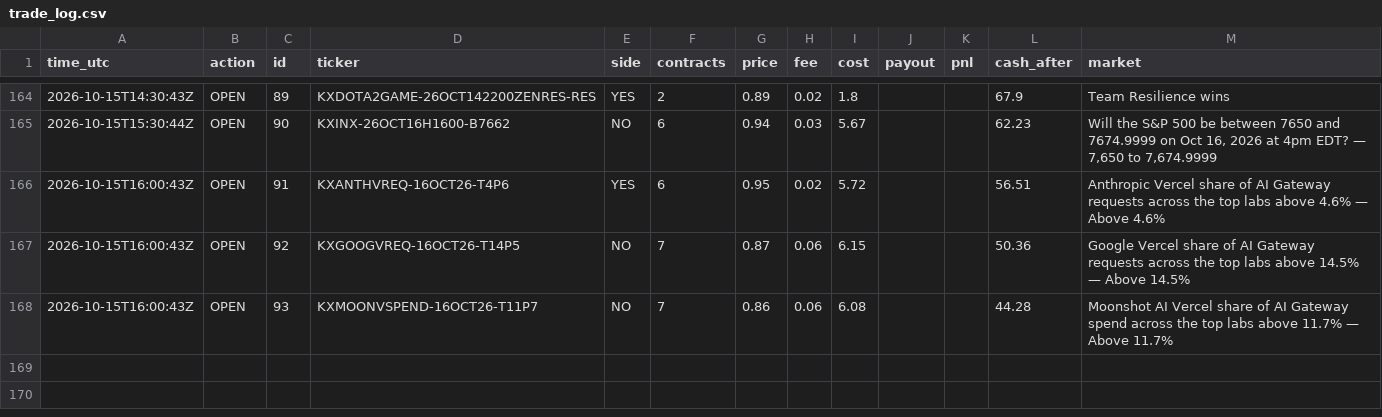
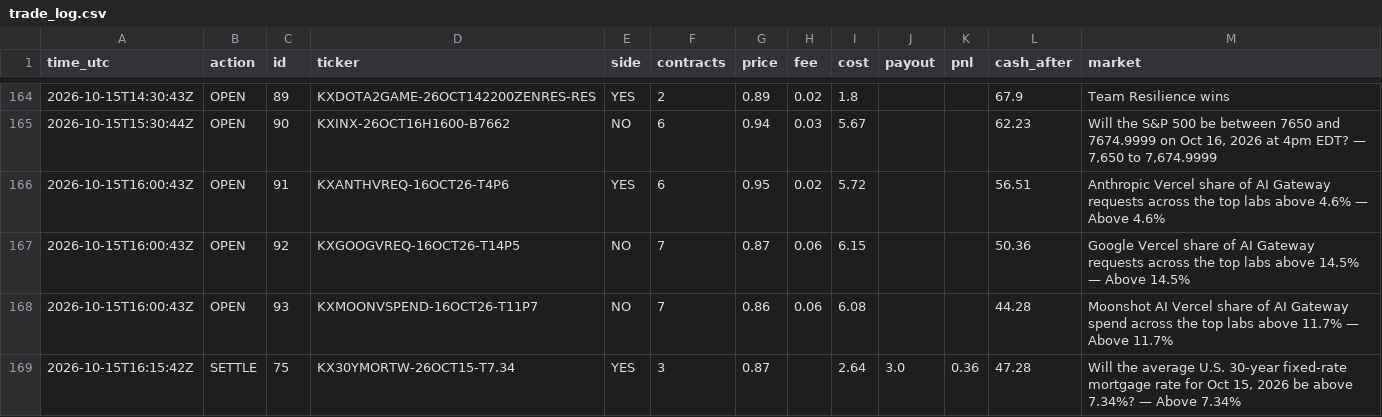
Before and after one commit to xne0nlight/kalshi-paper-bot, a CSV file: state/trade_log.csv, drawn as a sheet; only a part is shown, gaps mark what is left out.

```diff
--- a/state/trade_log.csv
+++ b/state/trade_log.csv
@@ -168 +168,2 @@ time_utc,action,id,ticker,side,contracts,price,fee,cost,payout,pnl,cash_after,ma
 2026-10-15T16:00:43Z,OPEN,93,KXMOONVSPEND-16OCT26-T11P7,NO,7,0.86,0.06,6.08,,,44.28,Moonshot AI Vercel share of AI Gateway spend across the top labs above 11.7% — Above 11.7%
+2026-10-15T16:15:42Z,SETTLE,75,KX30YMORTW-26OCT15-T7.34,YES,3,0.87,,2.64,3.0,0.36,47.28,"Will the average U.S. 30-year fixed-rate mortgage rate for Oct 15, 2026 be above 7.34%? — Above 7.34%"
```
Also changed, not shown: 3 other files.
